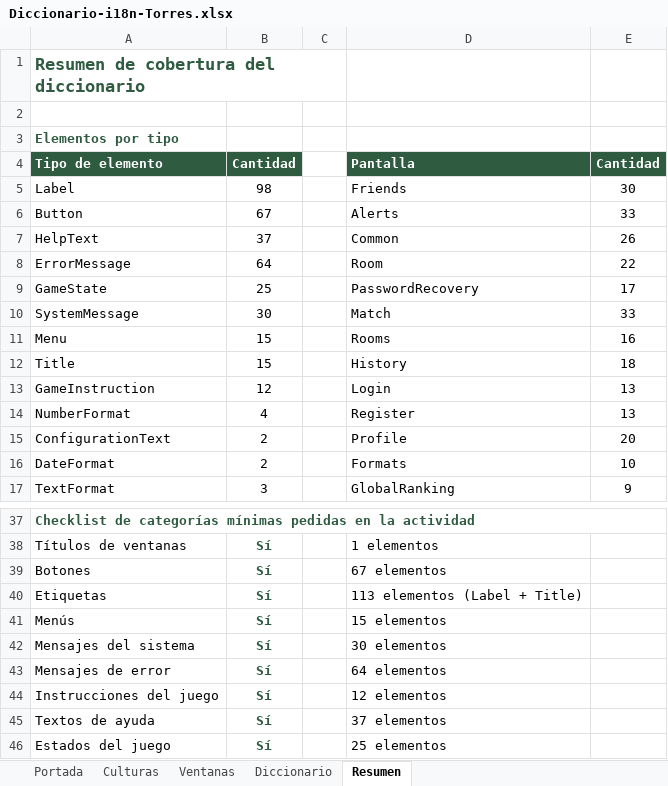
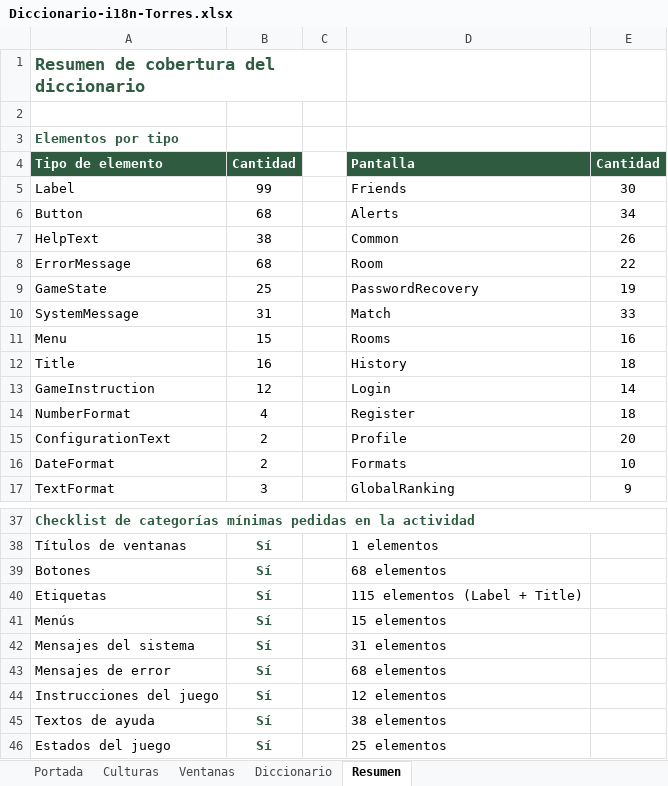
Before and after one commit to queenprotea/las-flipantes-aventuras-de-manolo-la-mariposa, an Excel workbook: docs/i18n/Diccionario-i18n-Torres.xlsx, sheet Resumen, drawn as a sheet; only a part is shown, gaps mark what is left out; values as stored, in another font and other column widths than the file's, no borders; the diff names each change by its address in the sheet, - before the commit and + after, or states it on an @@ line.

```diff
--- a/docs/i18n/Diccionario-i18n-Torres.xlsx (sheet Resumen)
+++ b/docs/i18n/Diccionario-i18n-Torres.xlsx (sheet Resumen)
-B5: 98
+B5: 99
-B6: 67
+B6: 68
-E6: 33
+E6: 34
-B7: 37
+B7: 38
-B8: 64
+B8: 68
-E9: 17
+E9: 19
-B10: 30
+B10: 31
-B12: 15
+B12: 16
-E13: 13
+E13: 14
-E14: 13
+E14: 18
-D39: 67 elementos
+D39: 68 elementos
-D40: 113 elementos (Label + Title)
+D40: 115 elementos (Label + Title)
-D42: 30 elementos
+D42: 31 elementos
-D43: 64 elementos
+D43: 68 elementos
-D45: 37 elementos
+D45: 38 elementos
```
Also changed, not shown: sheet Diccionario, 57 other files.
